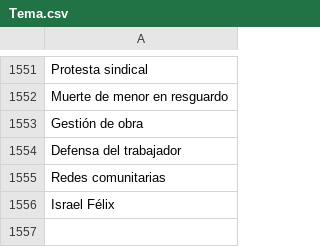
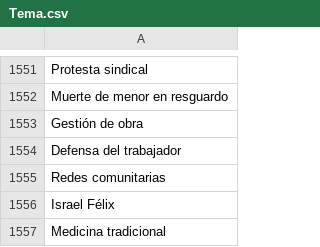
Before and after one commit to thelonious9/capturanotas, a CSV file: Tema.csv, drawn as a sheet; only a part is shown, gaps mark what is left out.

Commit message:
Temirijillos

```diff
--- a/Tema.csv
+++ b/Tema.csv
@@ -1556 +1556,2 @@ Redes comunitarias
 Israel Félix
+Medicina tradicional
```
